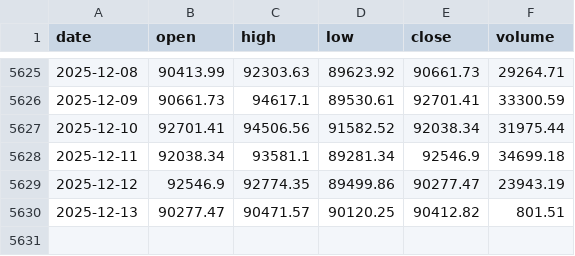
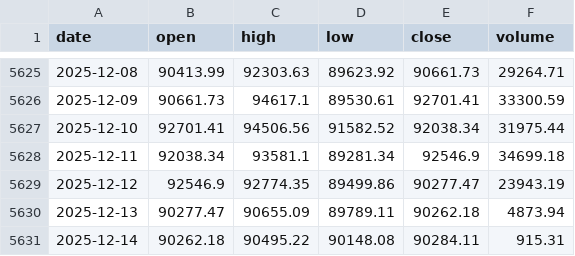
Before and after one commit to trendyiptv-a11y/Coeziv, a CSV file: data/btc_daily.csv, drawn as a sheet; only a part is shown, gaps mark what is left out.

```diff
--- a/data/btc_daily.csv
+++ b/data/btc_daily.csv
@@ -5629,2 +5629,3 @@ date,open,high,low,close,volume
 2025-12-12,92546.9,92774.35,89499.86,90277.47,23943.19
-2025-12-13,90277.47,90471.57,90120.25,90412.82,801.51
+2025-12-13,90277.47,90655.09,89789.11,90262.18,4873.94
+2025-12-14,90262.18,90495.22,90148.08,90284.11,915.31
```
